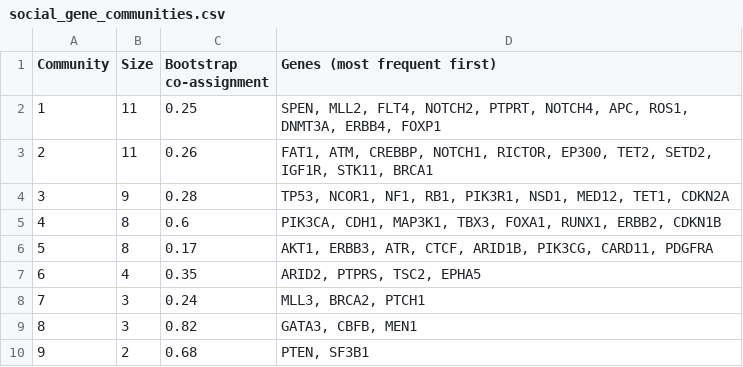
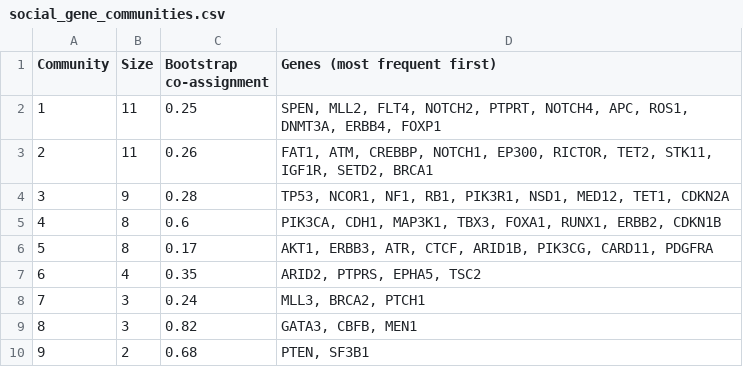
Before and after one commit to mentatpsi/RandomizedCancerGenomics, a CSV file: results/social_gene_communities.csv, drawn as a sheet.

Commit message:
Social Network Interface

```diff
--- a/results/social_gene_communities.csv
+++ b/results/social_gene_communities.csv
@@ -2,3 +2,3 @@ Community,Size,Bootstrap co-assignment,Genes (most frequent first)
 1,11,0.25,"SPEN, MLL2, FLT4, NOTCH2, PTPRT, NOTCH4, APC, ROS1, DNMT3A, ERBB4, FOXP1"
-2,11,0.26,"FAT1, ATM, CREBBP, NOTCH1, RICTOR, EP300, TET2, SETD2, IGF1R, STK11, BRCA1"
+2,11,0.26,"FAT1, ATM, CREBBP, NOTCH1, EP300, RICTOR, TET2, STK11, IGF1R, SETD2, BRCA1"
 3,9,0.28,"TP53, NCOR1, NF1, RB1, PIK3R1, NSD1, MED12, TET1, CDKN2A"
@@ -6,3 +6,3 @@ Community,Size,Bootstrap co-assignment,Genes (most frequent first)
 5,8,0.17,"AKT1, ERBB3, ATR, CTCF, ARID1B, PIK3CG, CARD11, PDGFRA"
-6,4,0.35,"ARID2, PTPRS, TSC2, EPHA5"
+6,4,0.35,"ARID2, PTPRS, EPHA5, TSC2"
 7,3,0.24,"MLL3, BRCA2, PTCH1"
```
Also changed, not shown: 3 other files.
